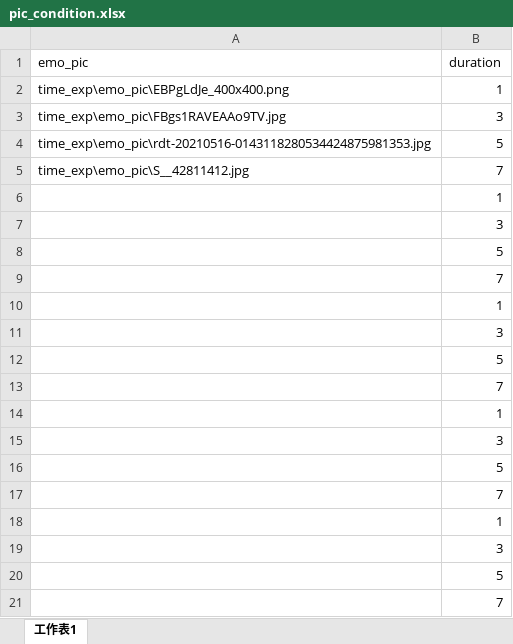
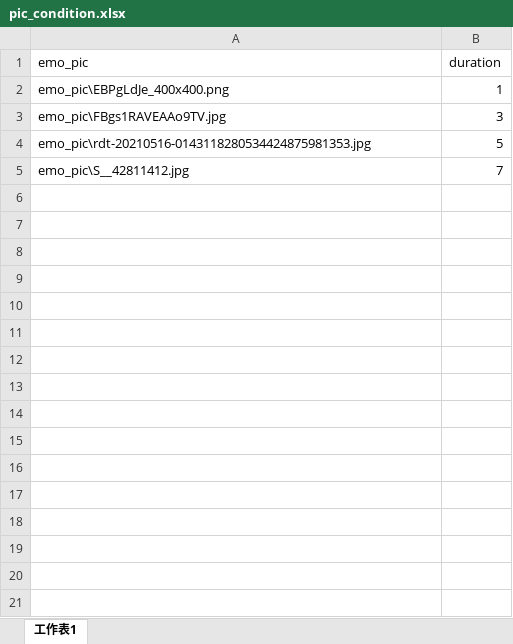
Before and after one commit to jimmy071919/timeperception, an Excel workbook: pic_condition.xlsx, sheet 工作表1, drawn as a sheet; values as stored, in another font and other column widths than the file's, no borders; the diff names each change by its address in the sheet, - before the commit and + after, or states it on an @@ line.

```diff
--- a/pic_condition.xlsx (sheet 工作表1)
+++ b/pic_condition.xlsx (sheet 工作表1)
-A2 (emo_pic): time_exp\emo_pic\EBPgLdJe_400x400.png
+A2 (emo_pic): emo_pic\EBPgLdJe_400x400.png
-A3 (emo_pic): time_exp\emo_pic\FBgs1RAVEAAo9TV.jpg
+A3 (emo_pic): emo_pic\FBgs1RAVEAAo9TV.jpg
-A4 (emo_pic): time_exp\emo_pic\rdt-20210516-0143118280534424875981353.jpg
+A4 (emo_pic): emo_pic\rdt-20210516-0143118280534424875981353.jpg
-A5 (emo_pic): time_exp\emo_pic\S__42811412.jpg
+A5 (emo_pic): emo_pic\S__42811412.jpg
-row 6:  | 1
-row 7:  | 3
-row 8:  | 5
-row 9:  | 7
-row 10:  | 1
-row 11:  | 3
-row 12:  | 5
-row 13:  | 7
-row 14:  | 1
-row 15:  | 3
-row 16:  | 5
-row 17:  | 7
-row 18:  | 1
-row 19:  | 3
-row 20:  | 5
-row 21:  | 7
```
Also changed, not shown: 14 other files.
